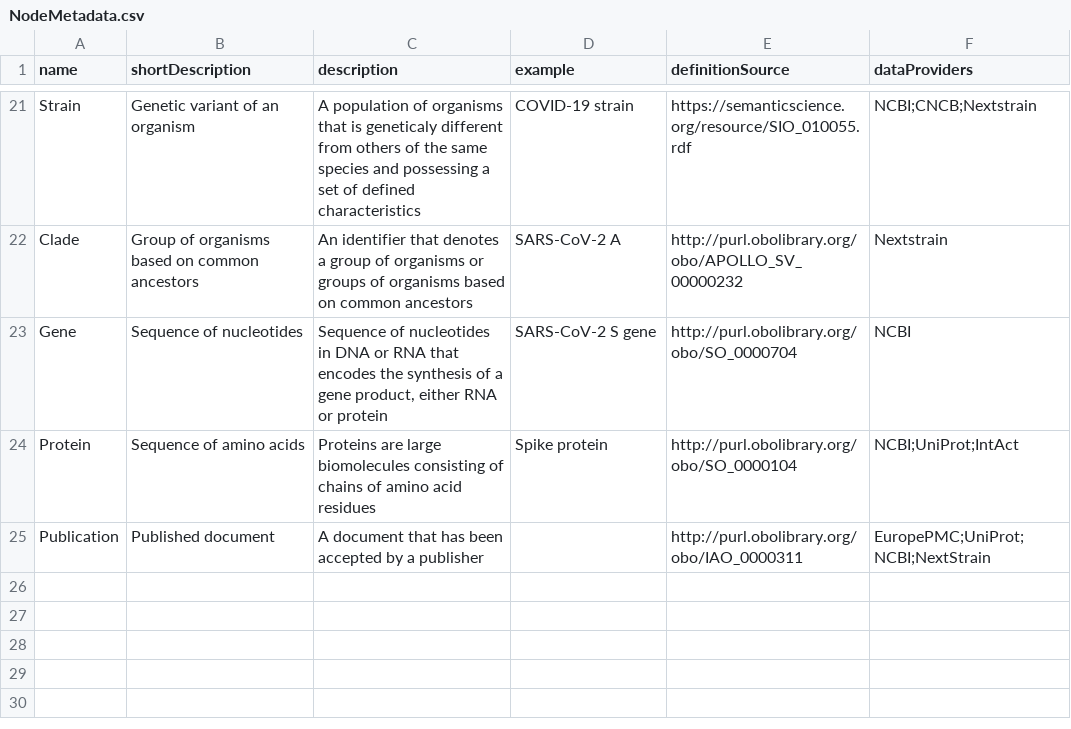
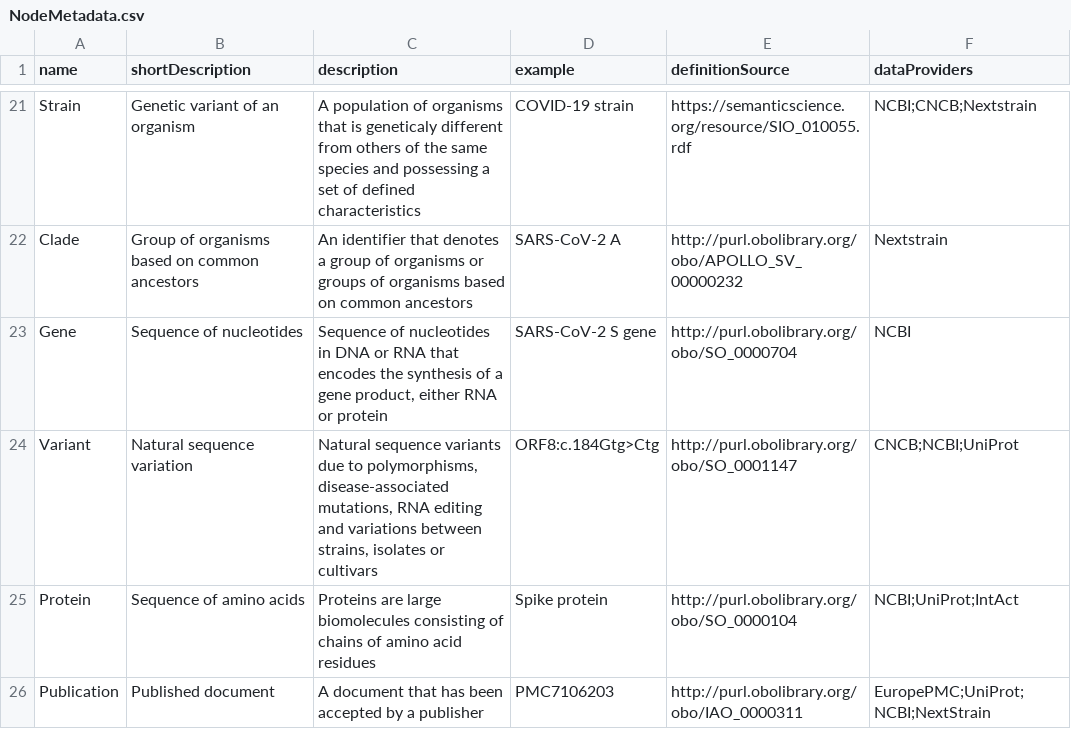
Before and after one commit to covid-19-net/covid-19-community, a CSV file: reference_data/NodeMetadata.csv, drawn as a sheet; only a part is shown, gaps mark what is left out.

```diff
--- a/reference_data/NodeMetadata.csv
+++ b/reference_data/NodeMetadata.csv
@@ -23,3 +23,4 @@ Clade,Group of organisms based on common ancestors,An identifier that denotes a
 Gene,Sequence of nucleotides,"Sequence of nucleotides in DNA or RNA that encodes the synthesis of a gene product, either RNA or protein",SARS-CoV-2 S gene,http://purl.obolibrary.org/obo/SO_0000704,NCBI
+Variant,Natural sequence variation,"Natural sequence variants due to polymorphisms, disease-associated mutations, RNA editing and variations between strains, isolates or cultivars",ORF8:c.184Gtg>Ctg,http://purl.obolibrary.org/obo/SO_0001147,CNCB;NCBI;UniProt
 Protein,Sequence of amino acids,Proteins are large biomolecules consisting of chains of amino acid residues,Spike protein,http://purl.obolibrary.org/obo/SO_0000104,NCBI;UniProt;IntAct
-Publication,Published document,A document that has been accepted by a publisher,,http://purl.obolibrary.org/obo/IAO_0000311,EuropePMC;UniProt;NCBI;NextStrain
+Publication,Published document,A document that has been accepted by a publisher,PMC7106203,http://purl.obolibrary.org/obo/IAO_0000311,EuropePMC;UniProt;NCBI;NextStrain
```
Also changed, not shown: 2 other files.
